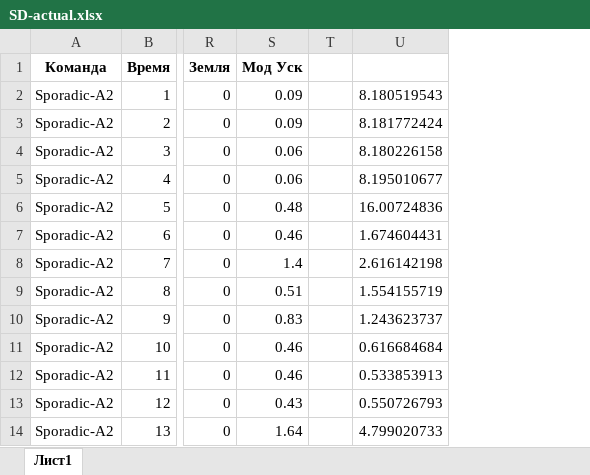
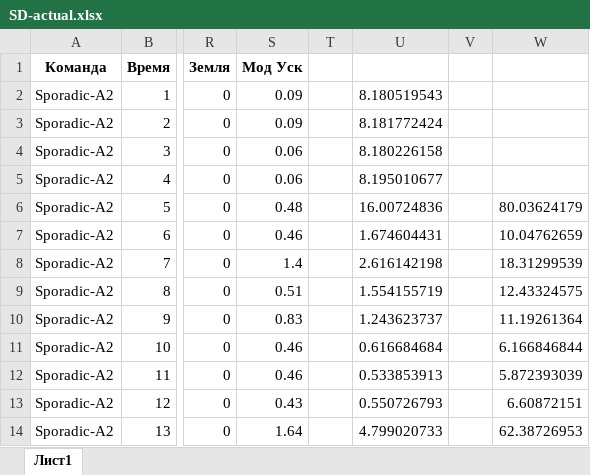
Before and after one commit to dan-sazonov/CanSAD, an Excel workbook: ТЕЛЕМЕТРИЯ/SD-actual.xlsx, sheet Лист1, drawn as a sheet; only a part is shown, gaps mark what is left out; values as stored, in another font and other column widths than the file's, no borders; charts and pictures not drawn; the diff names each change by its address in the sheet, - before the commit and + after, or states it on an @@ line.

```diff
--- a/ТЕЛЕМЕТРИЯ/SD-actual.xlsx (sheet Лист1)
+++ b/ТЕЛЕМЕТРИЯ/SD-actual.xlsx (sheet Лист1)
+column V, empty
+column W, rows 6-14: 80.03624179 | 10.04762659 | 18.31299539 | 12.43324575 | 11.19261364 | 6.166846844 | 5.872393039 | 6.60872151 | 62.38726953
```
Also changed, not shown: 1 other file.
